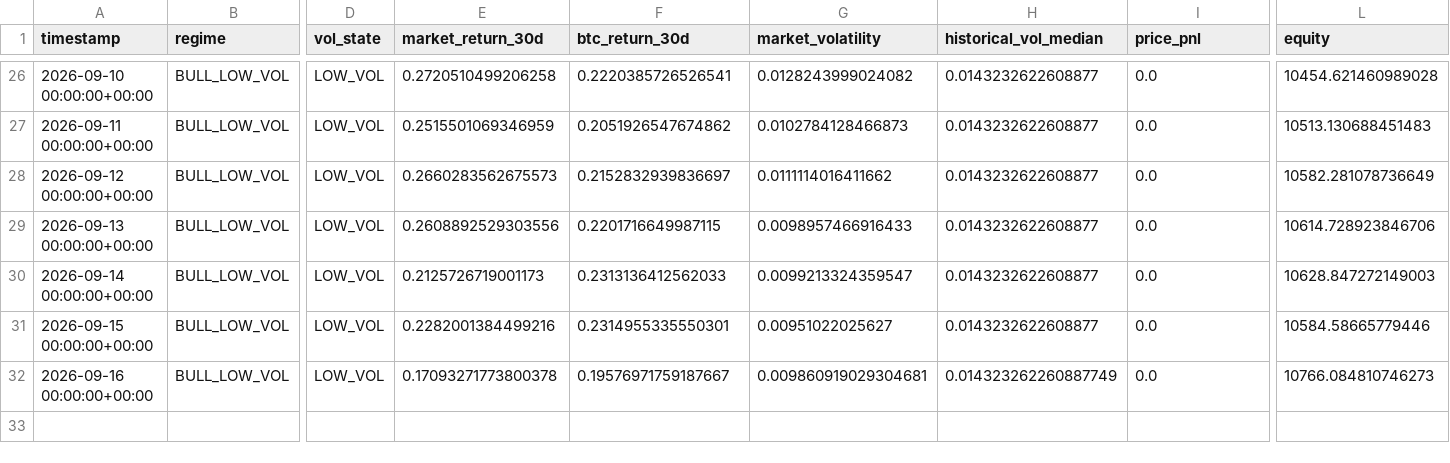
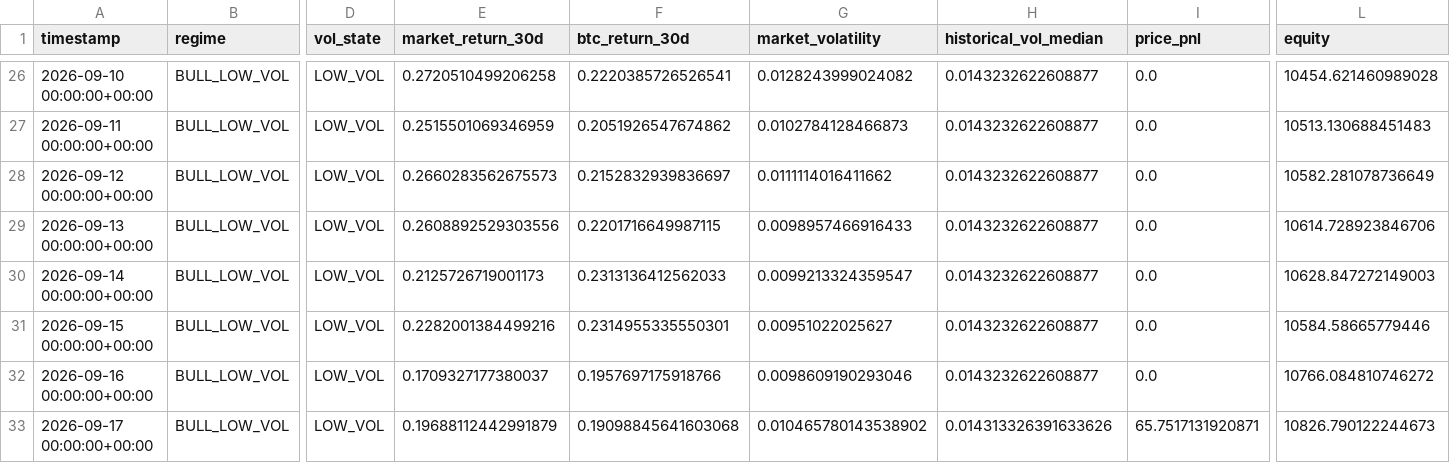
Before and after one commit to Nallge/crypto-strategy-dashboard, a CSV file: bull_low_vol_paper_log.csv, drawn as a sheet; only a part is shown, gaps mark what is left out; rows hold the shown columns only; the diff names each change by its address in the sheet, - before the commit and + after, or states it on an @@ line.

Commit message:
Update strategy dashboard data

```diff
--- a/bull_low_vol_paper_log.csv
+++ b/bull_low_vol_paper_log.csv
-E32 (market_return_30d): 0.17093271773800378
+E32 (market_return_30d): 0.1709327177380037
-F32 (btc_return_30d): 0.19576971759187667
+F32 (btc_return_30d): 0.1957697175918766
-G32 (market_volatility): 0.009860919029304681
+G32 (market_volatility): 0.0098609190293046
-H32 (historical_vol_median): 0.014323262260887749
+H32 (historical_vol_median): 0.0143232622608877
-L32 (equity): 10766.084810746273
+L32 (equity): 10766.084810746272
+row 33: 2026-09-17 00:00:00+00:00 | BULL_LOW_VOL | LOW_VOL | 0.19688112442991879 | 0.19098845641603068 | 0.010465780143538902 | 0.014313326391633626 | 65.7517131920871 | 10826.790122244673
```
Also changed, not shown: v2_live_paper_history.csv, v3_live_paper_history.csv.
